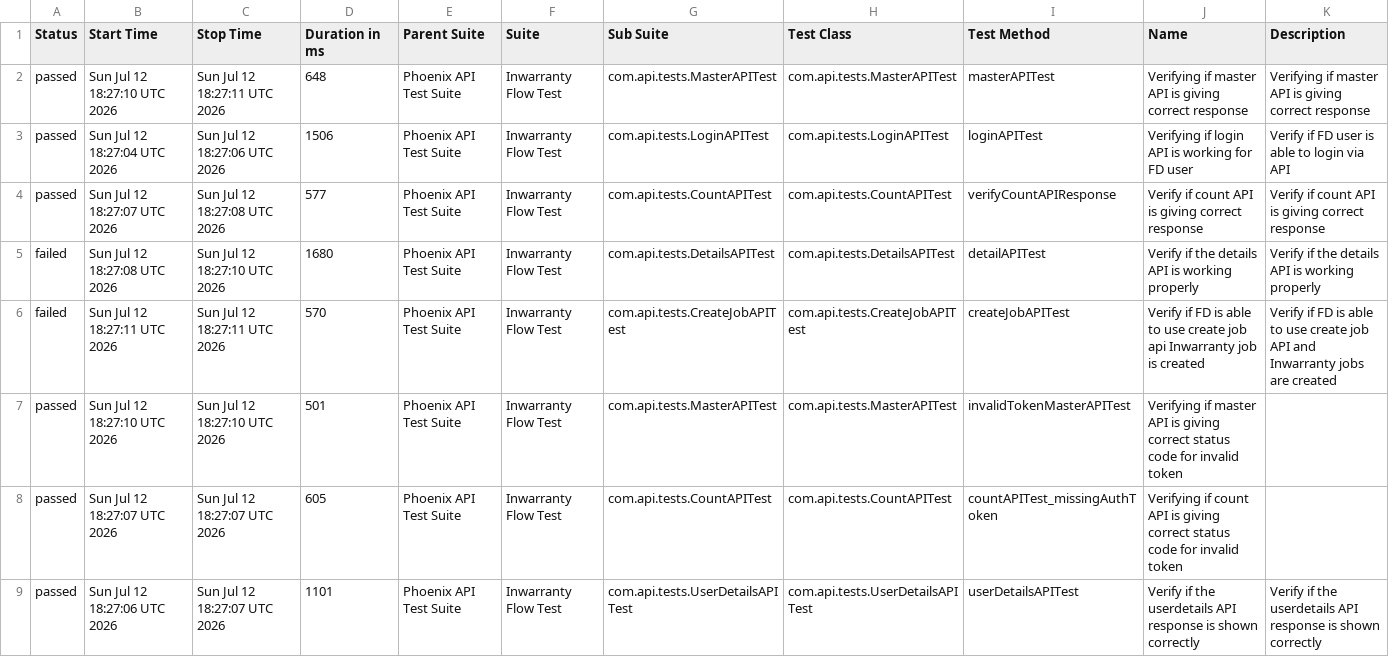
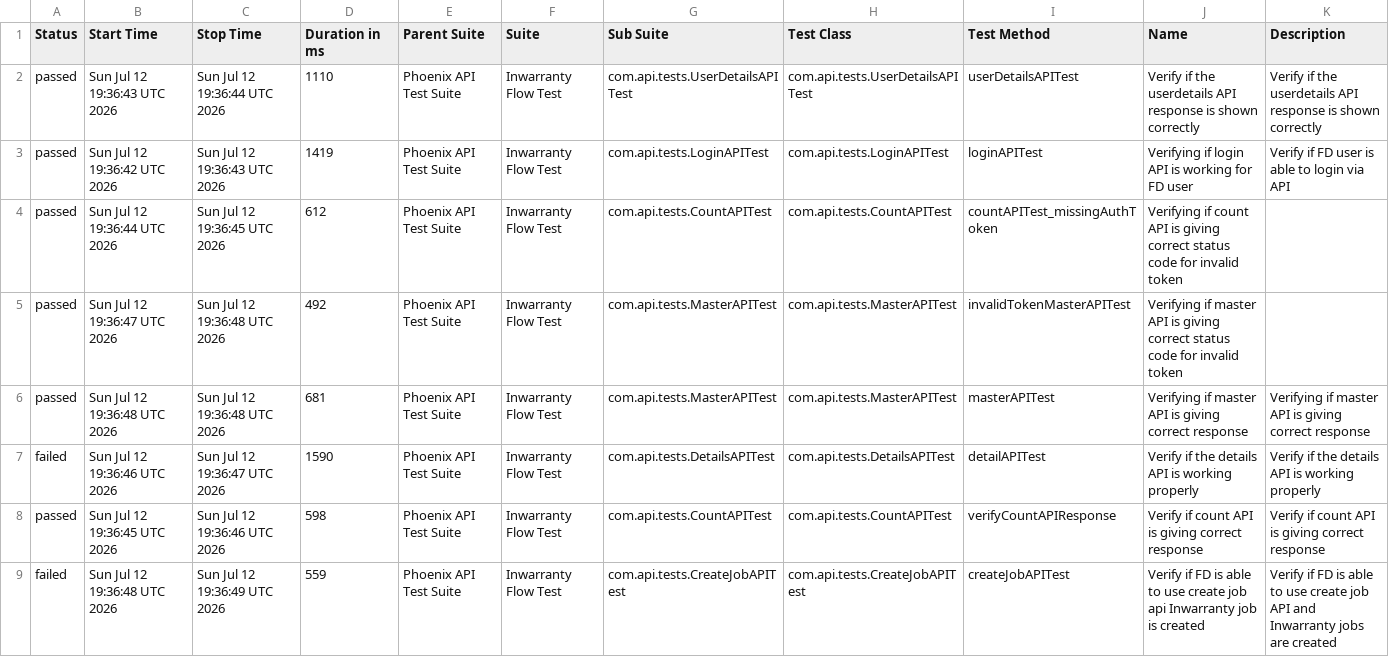
Before and after one commit to Zulminan/PhoenixTestAutomationFramework, a CSV file: data/suites.csv, drawn as a sheet.

```diff
--- a/data/suites.csv
+++ b/data/suites.csv
@@ -1,9 +1,9 @@
 "Status","Start Time","Stop Time","Duration in ms","Parent Suite","Suite","Sub Suite","Test Class","Test Method","Name","Description"
-"passed","Sun Jul 12 18:27:10 UTC 2026","Sun Jul 12 18:27:11 UTC 2026","648","Phoenix API Test Suite","Inwarranty Flow Test","com.api.tests.MasterAPITest","com.api.tests.MasterAPITest","masterAPITest","Verifying if master API is giving correct response","Verifying if master API is giving correct response"
-"passed","Sun Jul 12 18:27:04 UTC 2026","Sun Jul 12 18:27:06 UTC 2026","1506","Phoenix API Test Suite","Inwarranty Flow Test","com.api.tests.LoginAPITest","com.api.tests.LoginAPITest","loginAPITest","Verifying if login API is working for FD user","Verify if FD user is able to login via API"
-"passed","Sun Jul 12 18:27:07 UTC 2026","Sun Jul 12 18:27:08 UTC 2026","577","Phoenix API Test Suite","Inwarranty Flow Test","com.api.tests.CountAPITest","com.api.tests.CountAPITest","verifyCountAPIResponse","Verify if count API is giving correct response","Verify if count API is giving correct response"
-"failed","Sun Jul 12 18:27:08 UTC 2026","Sun Jul 12 18:27:10 UTC 2026","1680","Phoenix API Test Suite","Inwarranty Flow Test","com.api.tests.DetailsAPITest","com.api.tests.DetailsAPITest","detailAPITest","Verify if the details API is working properly","Verify if the details API is working properly"
-"failed","Sun Jul 12 18:27:11 UTC 2026","Sun Jul 12 18:27:11 UTC 2026","570","Phoenix API Test Suite","Inwarranty Flow Test","com.api.tests.CreateJobAPITest","com.api.tests.CreateJobAPITest","createJobAPITest","Verify if FD is able to use create job api Inwarranty job is created","Verify if FD is able to use create job API and Inwarranty jobs are created"
-"passed","Sun Jul 12 18:27:10 UTC 2026","Sun Jul 12 18:27:10 UTC 2026","501","Phoenix API Test Suite","Inwarranty Flow Test","com.api.tests.MasterAPITest","com.api.tests.MasterAPITest","invalidTokenMasterAPITest","Verifying if master API is giving correct status code for invalid token",""
-"passed","Sun Jul 12 18:27:07 UTC 2026","Sun Jul 12 18:27:07 UTC 2026","605","Phoenix API Test Suite","Inwarranty Flow Test","com.api.tests.CountAPITest","com.api.tests.CountAPITest","countAPITest_missingAuthToken","Verifying if count API is giving correct status code for invalid token",""
-"passed","Sun Jul 12 18:27:06 UTC 2026","Sun Jul 12 18:27:07 UTC 2026","1101","Phoenix API Test Suite","Inwarranty Flow Test","com.api.tests.UserDetailsAPITest","com.api.tests.UserDetailsAPITest","userDetailsAPITest","Verify if the userdetails API response is shown correctly","Verify if the userdetails API response is shown correctly"
+"passed","Sun Jul 12 19:36:43 UTC 2026","Sun Jul 12 19:36:44 UTC 2026","1110","Phoenix API Test Suite","Inwarranty Flow Test","com.api.tests.UserDetailsAPITest","com.api.tests.UserDetailsAPITest","userDetailsAPITest","Verify if the userdetails API response is shown correctly","Verify if the userdetails API response is shown correctly"
+"passed","Sun Jul 12 19:36:42 UTC 2026","Sun Jul 12 19:36:43 UTC 2026","1419","Phoenix API Test Suite","Inwarranty Flow Test","com.api.tests.LoginAPITest","com.api.tests.LoginAPITest","loginAPITest","Verifying if login API is working for FD user","Verify if FD user is able to login via API"
+"passed","Sun Jul 12 19:36:44 UTC 2026","Sun Jul 12 19:36:45 UTC 2026","612","Phoenix API Test Suite","Inwarranty Flow Test","com.api.tests.CountAPITest","com.api.tests.CountAPITest","countAPITest_missingAuthToken","Verifying if count API is giving correct status code for invalid token",""
+"passed","Sun Jul 12 19:36:47 UTC 2026","Sun Jul 12 19:36:48 UTC 2026","492","Phoenix API Test Suite","Inwarranty Flow Test","com.api.tests.MasterAPITest","com.api.tests.MasterAPITest","invalidTokenMasterAPITest","Verifying if master API is giving correct status code for invalid token",""
+"passed","Sun Jul 12 19:36:48 UTC 2026","Sun Jul 12 19:36:48 UTC 2026","681","Phoenix API Test Suite","Inwarranty Flow Test","com.api.tests.MasterAPITest","com.api.tests.MasterAPITest","masterAPITest","Verifying if master API is giving correct response","Verifying if master API is giving correct response"
+"failed","Sun Jul 12 19:36:46 UTC 2026","Sun Jul 12 19:36:47 UTC 2026","1590","Phoenix API Test Suite","Inwarranty Flow Test","com.api.tests.DetailsAPITest","com.api.tests.DetailsAPITest","detailAPITest","Verify if the details API is working properly","Verify if the details API is working properly"
+"passed","Sun Jul 12 19:36:45 UTC 2026","Sun Jul 12 19:36:46 UTC 2026","598","Phoenix API Test Suite","Inwarranty Flow Test","com.api.tests.CountAPITest","com.api.tests.CountAPITest","verifyCountAPIResponse","Verify if count API is giving correct response","Verify if count API is giving correct response"
+"failed","Sun Jul 12 19:36:48 UTC 2026","Sun Jul 12 19:36:49 UTC 2026","559","Phoenix API Test Suite","Inwarranty Flow Test","com.api.tests.CreateJobAPITest","com.api.tests.CreateJobAPITest","createJobAPITest","Verify if FD is able to use create job api Inwarranty job is created","Verify if FD is able to use create job API and Inwarranty jobs are created"
```
Also changed, not shown: data/behaviors.csv, 54 other files.
